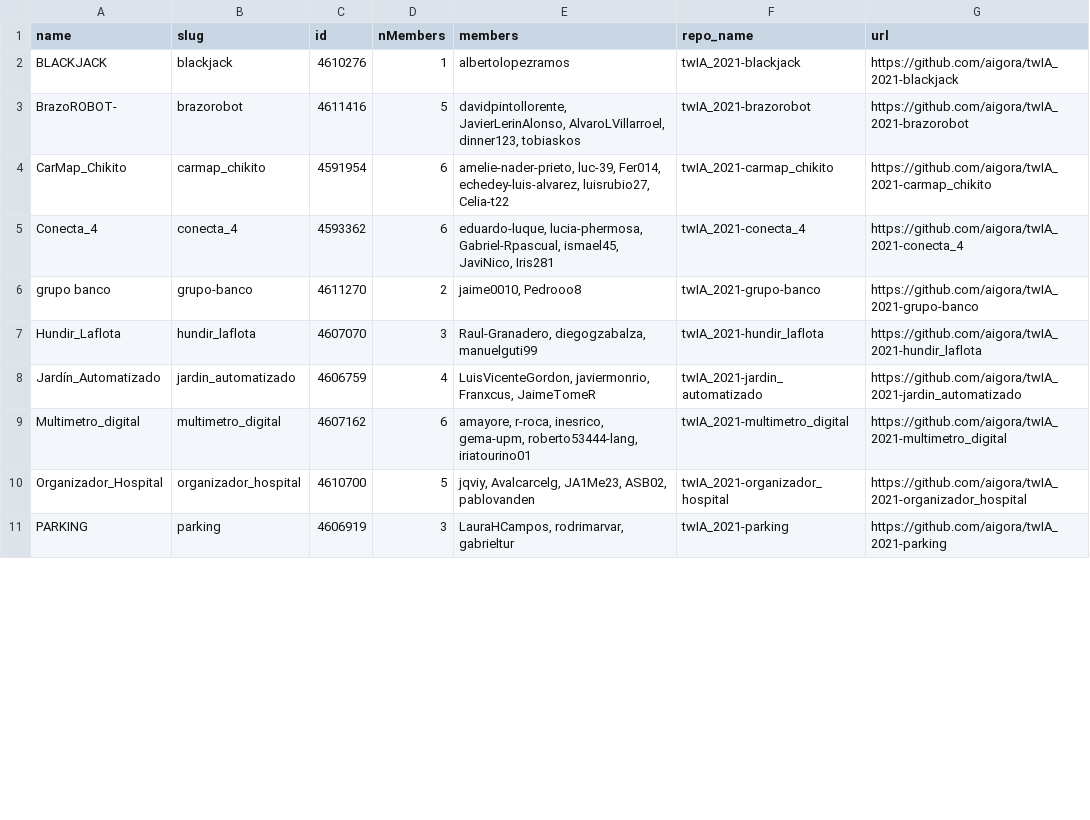
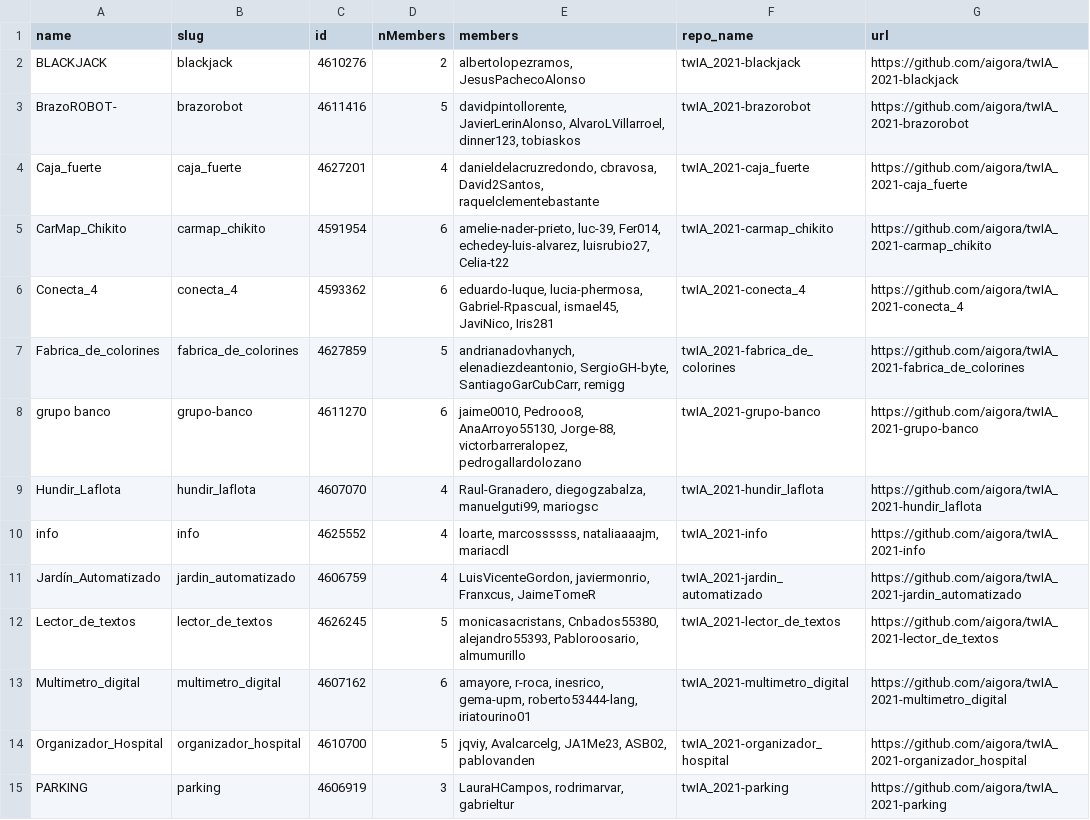
Before and after one commit to aigora/api, a CSV file: csv/twIA.csv, drawn as a sheet; only a part is shown; the diff covers the shown part only.

```diff
--- a/csv/twIA.csv
+++ b/csv/twIA.csv
@@ -1,9 +1,13 @@
 "name";"slug";"id";"nMembers";"members";"repo_name";"url"
-"BLACKJACK";"blackjack";4610276;1;"albertolopezramos";"twIA_2021-blackjack";"https://github.com/aigora/twIA_2021-blackjack"
+"BLACKJACK";"blackjack";4610276;2;"albertolopezramos, JesusPachecoAlonso";"twIA_2021-blackjack";"https://github.com/aigora/twIA_2021-blackjack"
 "BrazoROBOT-";"brazorobot";4611416;5;"davidpintollorente, JavierLerinAlonso, AlvaroLVillarroel, dinner123, tobiaskos";"twIA_2021-brazorobot";"https://github.com/aigora/twIA_2021-brazorobot"
+"Caja_fuerte";"caja_fuerte";4627201;4;"danieldelacruzredondo, cbravosa, David2Santos, raquelclementebastante";"twIA_2021-caja_fuerte";"https://github.com/aigora/twIA_2021-caja_fuerte"
 "CarMap_Chikito";"carmap_chikito";4591954;6;"amelie-nader-prieto, luc-39, Fer014, echedey-luis-alvarez, luisrubio27, Celia-t22";"twIA_2021-carmap_chikito";"https://github.com/aigora/twIA_2021-carmap_chikito"
 "Conecta_4";"conecta_4";4593362;6;"eduardo-luque, lucia-phermosa, Gabriel-Rpascual, ismael45, JaviNico, Iris281";"twIA_2021-conecta_4";"https://github.com/aigora/twIA_2021-conecta_4"
-"grupo banco";"grupo-banco";4611270;2;"jaime0010, Pedrooo8";"twIA_2021-grupo-banco";"https://github.com/aigora/twIA_2021-grupo-banco"
-"Hundir_Laflota";"hundir_laflota";4607070;3;"Raul-Granadero, diegogzabalza, manuelguti99";"twIA_2021-hundir_laflota";"https://github.com/aigora/twIA_2021-hundir_laflota"
+"Fabrica_de_colorines";"fabrica_de_colorines";4627859;5;"andrianadovhanych, elenadiezdeantonio, SergioGH-byte, SantiagoGarCubCarr, remigg";"twIA_2021-fabrica_de_colorines";"https://github.com/aigora/twIA_2021-fabrica_de_colorines"
+"grupo banco";"grupo-banco";4611270;6;"jaime0010, Pedrooo8, AnaArroyo55130, Jorge-88, victorbarreralopez, pedrogallardolozano";"twIA_2021-grupo-banco";"https://github.com/aigora/twIA_2021-grupo-banco"
+"Hundir_Laflota";"hundir_laflota";4607070;4;"Raul-Granadero, diegogzabalza, manuelguti99, mariogsc";"twIA_2021-hundir_laflota";"https://github.com/aigora/twIA_2021-hundir_laflota"
+"info";"info";4625552;4;"loarte, marcossssss, nataliaaaajm, mariacdl";"twIA_2021-info";"https://github.com/aigora/twIA_2021-info"
 "Jardín_Automatizado";"jardin_automatizado";4606759;4;"LuisVicenteGordon, javiermonrio, Franxcus, JaimeTomeR";"twIA_2021-jardin_automatizado";"https://github.com/aigora/twIA_2021-jardin_automatizado"
+"Lector_de_textos";"lector_de_textos";4626245;5;"monicasacristans, Cnbados55380, alejandro55393, Pabloroosario, almumurillo";"twIA_2021-lector_de_textos";"https://github.com/aigora/twIA_2021-lector_de_textos"
 "Multimetro_digital";"multimetro_digital";4607162;6;"amayore, r-roca, inesrico, gema-upm, roberto53444-lang, iriatourino01";"twIA_2021-multimetro_digital";"https://github.com/aigora/twIA_2021-multimetro_digital"
```
Also changed, not shown: 1 added row and 6 edited cells elsewhere in this file, csv/teams.csv, csv/twIE.csv, 3 other files.
